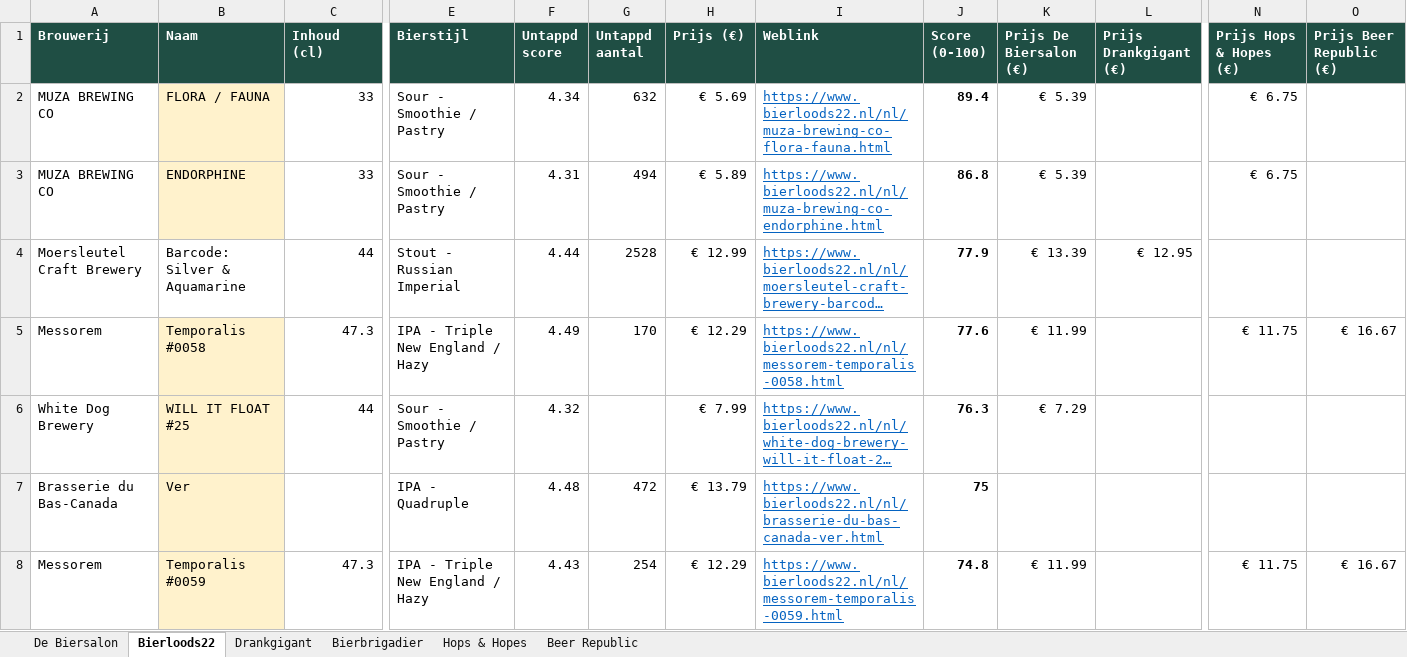
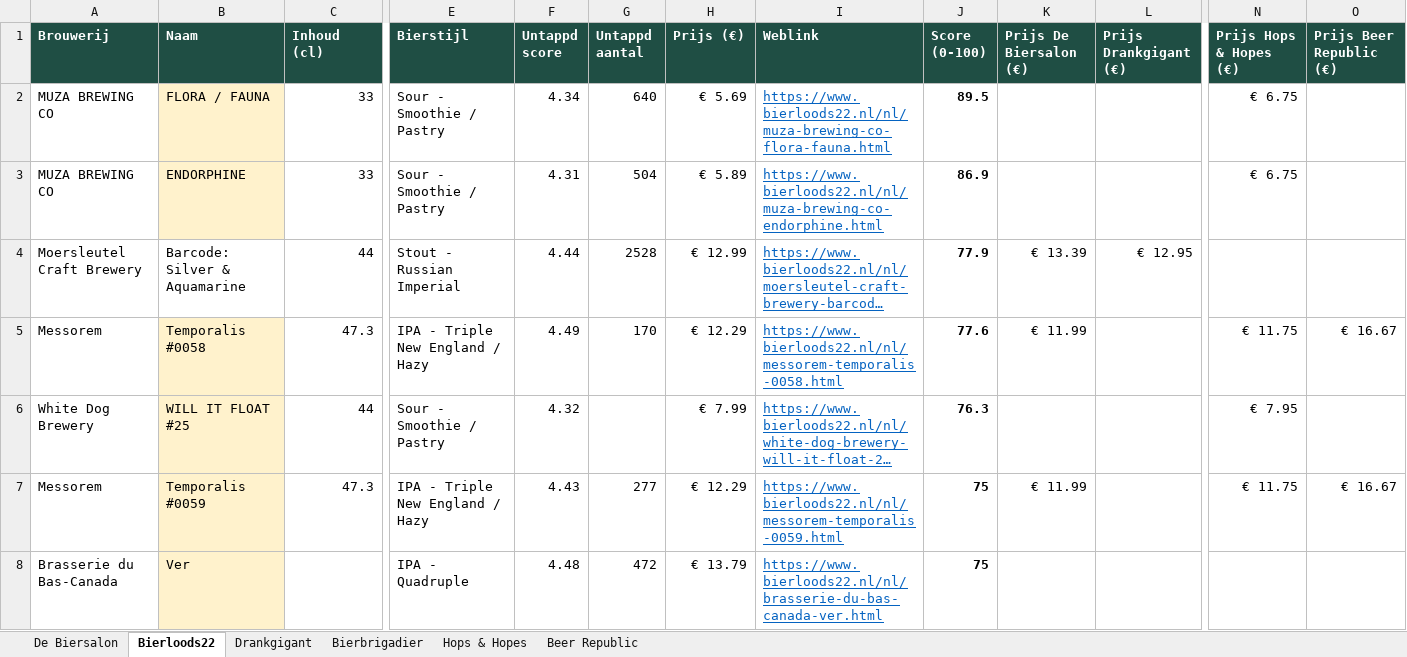
Before and after one commit to RdG-Bier/DeBierScraper, an Excel workbook: docs/bieroverzicht.xlsx, sheet Bierloods22, drawn as a sheet; only a part is shown, gaps mark what is left out; long unchanged cells end in …; values as stored, in another font and other column widths than the file's, no borders; conditional formats not drawn; removed rows and columns are numbered as before the commit, all else as after; rows hold the shown columns only; the diff covers the shown part only; the diff names each change by its address in the sheet, - before the commit and + after, or states it on an @@ line.

```diff
--- a/docs/bieroverzicht.xlsx (sheet Bierloods22)
+++ b/docs/bieroverzicht.xlsx (sheet Bierloods22)
-G2 (Untappd aantal): 632
+G2 (Untappd aantal): 640
-J2 (Score (0-100)): 89.4
+J2 (Score (0-100)): 89.5
-K2:K3 (Prijs De Biersalon (€)): € 5.39
+K2:K3 (Prijs De Biersalon (€)): (empty)
-G3 (Untappd aantal): 494
+G3 (Untappd aantal): 504
-J3 (Score (0-100)): 86.8
+J3 (Score (0-100)): 86.9
-K6 (Prijs De Biersalon (€)): € 7.29
+K6 (Prijs De Biersalon (€)): (empty)
-N6 (Prijs Hops & Hopes (€)): (empty)
+N6 (Prijs Hops & Hopes (€)): € 7.95
+row 7: Messorem | Temporalis #0059 | 47.3 | IPA - Triple New England / Hazy | 4.43 | 277 | € 12.29 | https://www.bierloods22.nl/nl/messorem-temporalis-0059.html | 75 | € 11.99 |  | € 11.75 | € 16.67
-row 8: Messorem | Temporalis #0059 | 47.3 | IPA - Triple New England / Hazy | 4.43 | 254 | € 12.29 | https://www.bierloods22.nl/nl/messorem-temporalis-0059.html | 74.8 | € 11.99 |  | € 11.75 | € 16.67
```
Also changed, not shown: 10 added rows, 10 removed rows and 43 edited cells elsewhere in this sheet, sheet De Biersalon, sheet Hops & Hopes, sheet Bierbrigadier, sheet Beer Republic, sheet Drankgigant, 15 other files.
